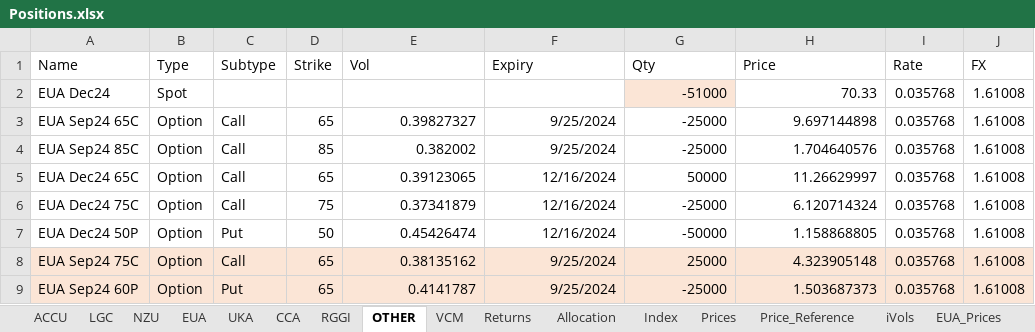
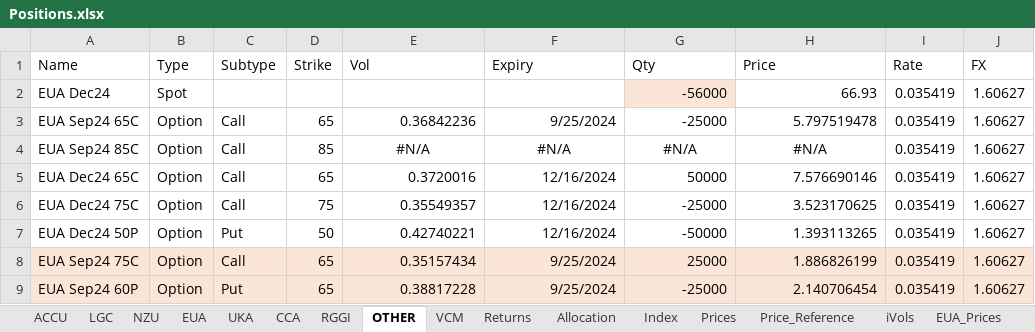
Before and after one commit to SamCurtis111/Carbon_Report, an Excel workbook: Positions.xlsx, sheet OTHER, drawn as a sheet; values as stored, in another font and other column widths than the file's, no borders; the diff names each change by its address in the sheet, - before the commit and + after, or states it on an @@ line.

```diff
--- a/Positions.xlsx (sheet OTHER)
+++ b/Positions.xlsx (sheet OTHER)
-G2 (Qty): -51000
+G2 (Qty): -56000
-H2 (Price): 70.33
+H2 (Price): 66.93
-I2:I9 (Rate): 0.035768
+I2:I9 (Rate): 0.035419
-J2:J9 (FX): 1.61008
+J2:J9 (FX): 1.60627
-E3 (Vol): 0.39827327
+E3 (Vol): 0.36842236
-H3 (Price): 9.697144898
+H3 (Price): 5.797519478
-E4 (Vol): 0.382002
+E4 (Vol): #N/A
-E4:H4 alignment: right
+E4:H4 alignment: center
-F4 (Expiry): 9/25/2024
+F4 (Expiry): #N/A
-G4 (Qty): -25000
+G4 (Qty): #N/A
-H4 (Price): 1.704640576
+H4 (Price): #N/A
-E5 (Vol): 0.39123065
+E5 (Vol): 0.3720016
-H5 (Price): 11.26629997
+H5 (Price): 7.576690146
-E6 (Vol): 0.37341879
+E6 (Vol): 0.35549357
-H6 (Price): 6.120714324
+H6 (Price): 3.523170625
-E7 (Vol): 0.45426474
+E7 (Vol): 0.42740221
-H7 (Price): 1.158868805
+H7 (Price): 1.393113265
-E8 (Vol): 0.38135162
+E8 (Vol): 0.35157434
-H8 (Price): 4.323905148
+H8 (Price): 1.886826199
-E9 (Vol): 0.4141787
+E9 (Vol): 0.38817228
-H9 (Price): 1.503687373
+H9 (Price): 2.140706454
```
Also changed, not shown: sheet Price_Reference, sheet Returns, sheet Prices, sheet EUA_Prices, sheet EUA, sheet Allocation, 8 more sheets, formulas that keep their value, 30d_portfolio_returns.xlsx, 3m_portfolio_returns.xlsx, 34 other files.
